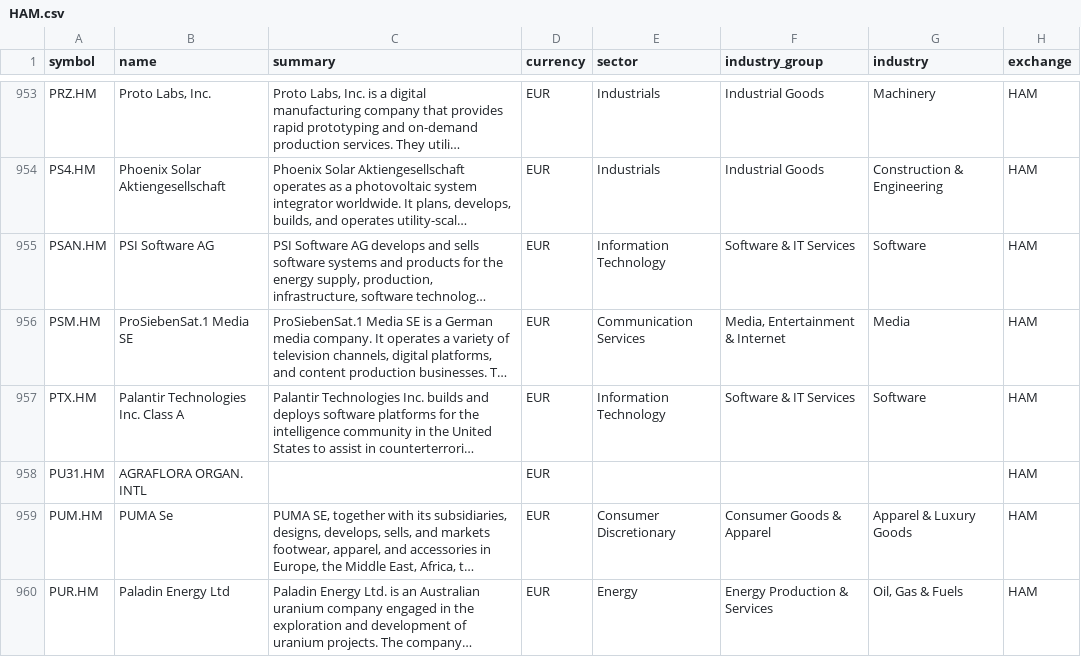
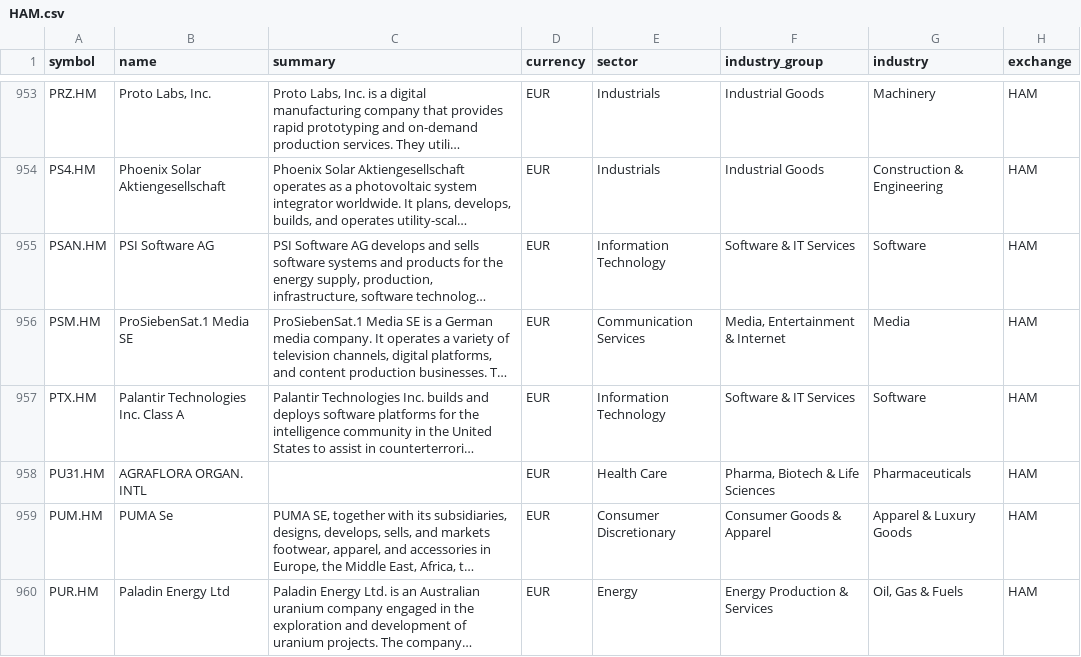
Before and after one commit to JerBouma/FinanceDatabase, a CSV file: database/equities/HAM.csv, drawn as a sheet; only a part is shown, gaps mark what is left out; long unchanged cells end in …; the diff covers the shown part only; the diff names each change by its address in the sheet, - before the commit and + after, or states it on an @@ line.

```diff
--- a/database/equities/HAM.csv
+++ b/database/equities/HAM.csv
-E958 (sector): (empty)
+E958 (sector): Health Care
-F958 (industry_group): (empty)
+F958 (industry_group): Pharma, Biotech & Life Sciences
-G958 (industry): (empty)
+G958 (industry): Pharmaceuticals
```
Also changed, not shown: 58 edited cells elsewhere in this file, database/equities/HAN.csv, 4 other files.
